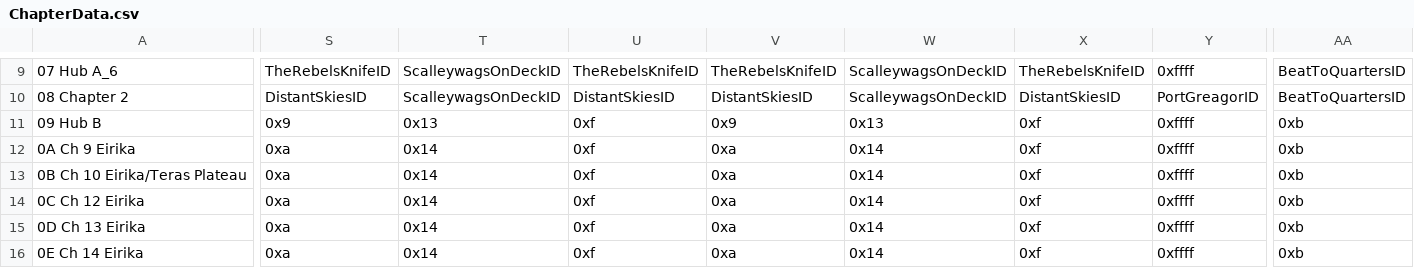
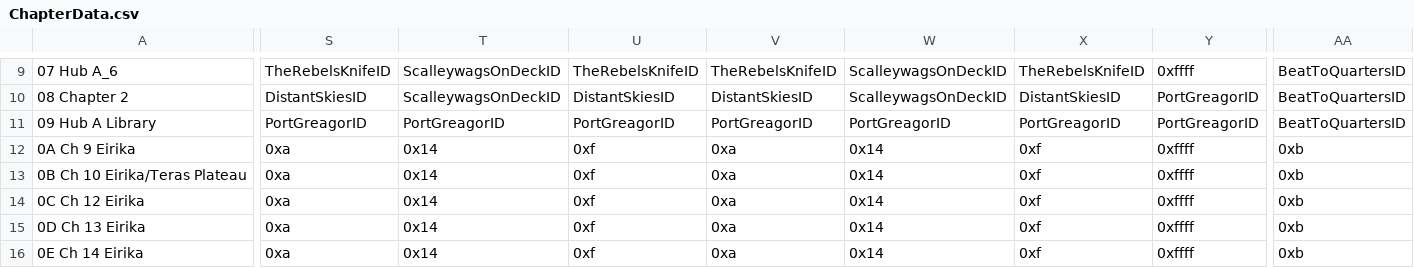
Before and after one commit to sme23/SkillSystem_FE8, a CSV file: Tables/NightmareModules/ChapterData/ChapterData.csv, drawn as a sheet; only a part is shown, gaps mark what is left out; the diff covers the shown part only; the diff names each change by its address in the sheet, - before the commit and + after, or states it on an @@ line.

```diff
--- a/Tables/NightmareModules/ChapterData/ChapterData.csv
+++ b/Tables/NightmareModules/ChapterData/ChapterData.csv
-A11: 09 Hub B
+A11: 09 Hub A Library
-S11: 0x9
+S11: PortGreagorID
-T11: 0x13
+T11: PortGreagorID
-U11: 0xf
+U11: PortGreagorID
-V11: 0x9
+V11: PortGreagorID
-W11: 0x13
+W11: PortGreagorID
-X11: 0xf
+X11: PortGreagorID
-Y11: 0xffff
+Y11: PortGreagorID
-AA11: 0xb
+AA11: BeatToQuartersID
```
Also changed, not shown: 3 edited cells elsewhere in this file, 7 other files.
